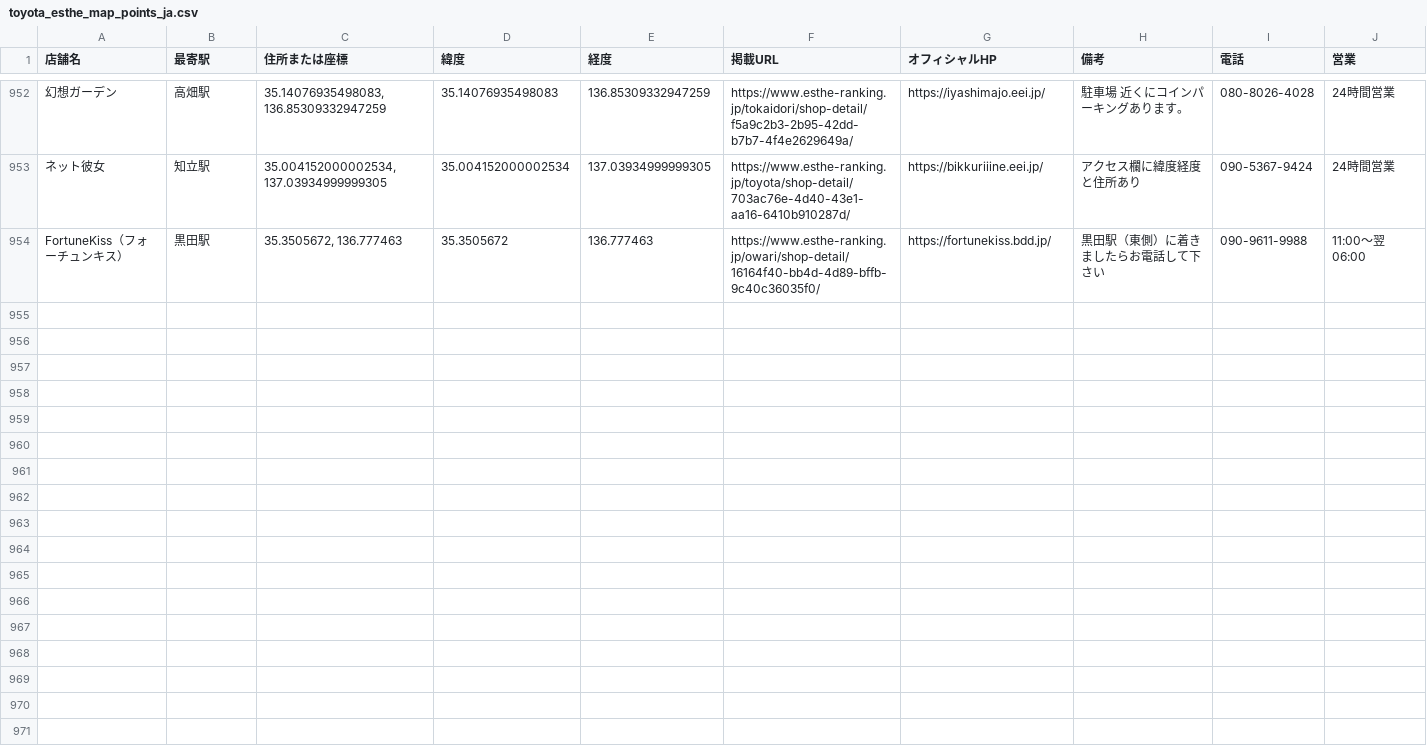
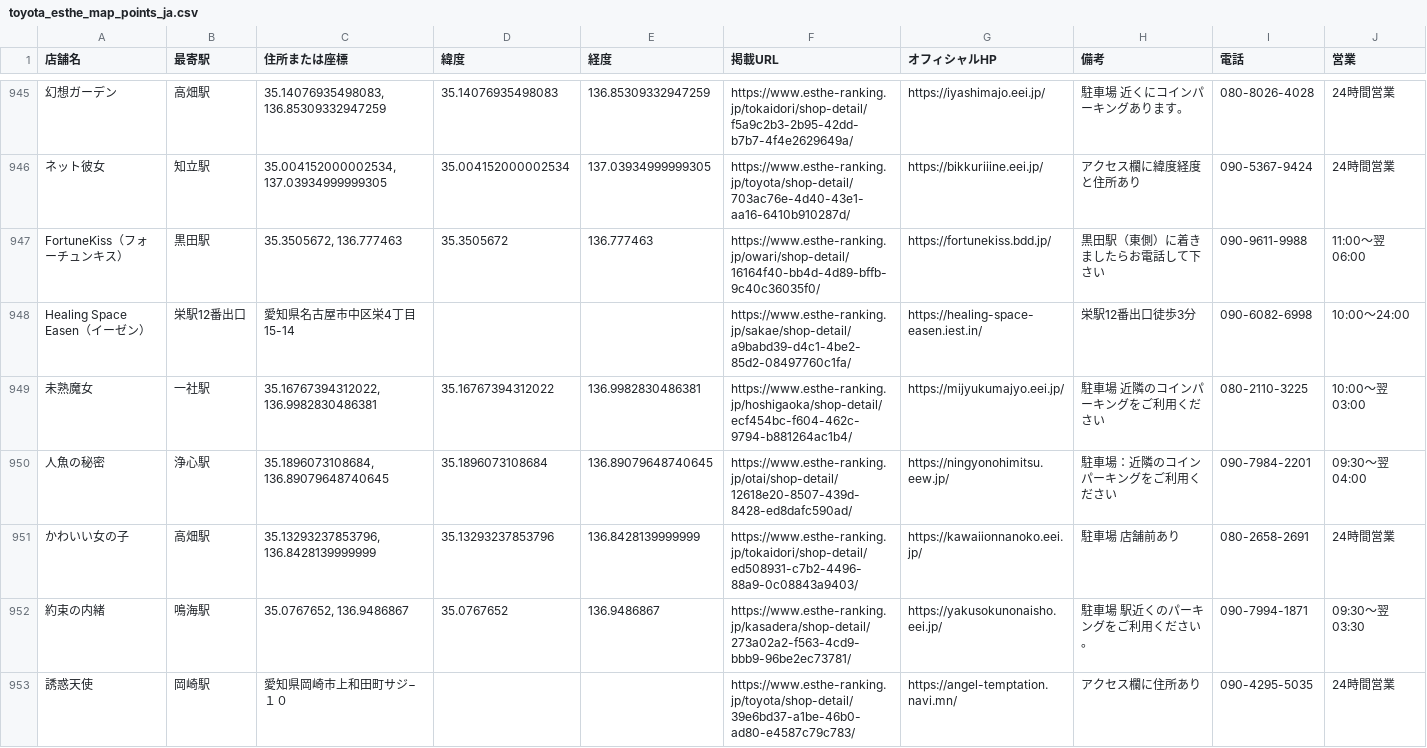
Before and after one commit to tknboon/esthe-viewer, a CSV file: toyota_esthe_map_points_ja.csv, drawn as a sheet; only a part is shown, gaps mark what is left out; the diff covers the shown part only; the diff names each change by its address in the sheet, - before the commit and + after, or states it on an @@ line.

```diff
--- a/toyota_esthe_map_points_ja.csv
+++ b/toyota_esthe_map_points_ja.csv
+row 948: Healing Space Easen（イーゼン） | 栄駅12番出口 | 愛知県名古屋市中区栄4丁目15-14 |  |  | https://www.esthe-ranking.jp/sakae/shop-detail/a9babd39-d4c1-4be2-85d2-08497760c1fa/ | https://healing-space-easen.iest.in/ | 栄駅12番出口徒歩3分 | 090-6082-6998 | 10:00～24:00
+row 949: 未熟魔女 | 一社駅 | 35.16767394312022, 136.9982830486381 | 35.16767394312022 | 136.9982830486381 | https://www.esthe-ranking.jp/hoshigaoka/shop-detail/ecf454bc-f604-462c-9794-b881264ac1b4/ | https://mijyukumajyo.eei.jp/ | 駐車場 近隣のコインパーキングをご利用ください | 080-2110-3225 | 10:00～翌 03:00
+row 950: 人魚の秘密 | 浄心駅 | 35.1896073108684, 136.89079648740645 | 35.1896073108684 | 136.89079648740645 | https://www.esthe-ranking.jp/otai/shop-detail/12618e20-8507-439d-8428-ed8dafc590ad/ | https://ningyonohimitsu.eew.jp/ | 駐車場：近隣のコインパーキングをご利用ください | 090-7984-2201 | 09:30～翌 04:00
+row 951: かわいい女の子 | 高畑駅 | 35.13293237853796, 136.8428139999999 | 35.13293237853796 | 136.8428139999999 | https://www.esthe-ranking.jp/tokaidori/shop-detail/ed508931-c7b2-4496-88a9-0c08843a9403/ | https://kawaiionnanoko.eei.jp/ | 駐車場 店舗前あり | 080-2658-2691 | 24時間営業
+row 952: 約束の内緒 | 鳴海駅 | 35.0767652, 136.9486867 | 35.0767652 | 136.9486867 | https://www.esthe-ranking.jp/kasadera/shop-detail/273a02a2-f563-4cd9-bbb9-96be2ec73781/ | https://yakusokunonaisho.eei.jp/ | 駐車場 駅近くのパーキングをご利用ください。 | 090-7994-1871 | 09:30～翌 03:30
+row 953: 誘惑天使 | 岡崎駅 | 愛知県岡崎市上和田町サジ−１０ |  |  | https://www.esthe-ranking.jp/toyota/shop-detail/39e6bd37-a1be-46b0-ad80-e4587c79c783/ | https://angel-temptation.navi.mn/ | アクセス欄に住所あり | 090-4295-5035 | 24時間営業
```
Also changed, not shown: 5 added rows, 7 removed rows and 9 edited cells elsewhere in this file, region-data/osaka/esthe_legacy_rows.csv, region-data/osaka/esthe_map_points_ja.csv, 27 other files.
